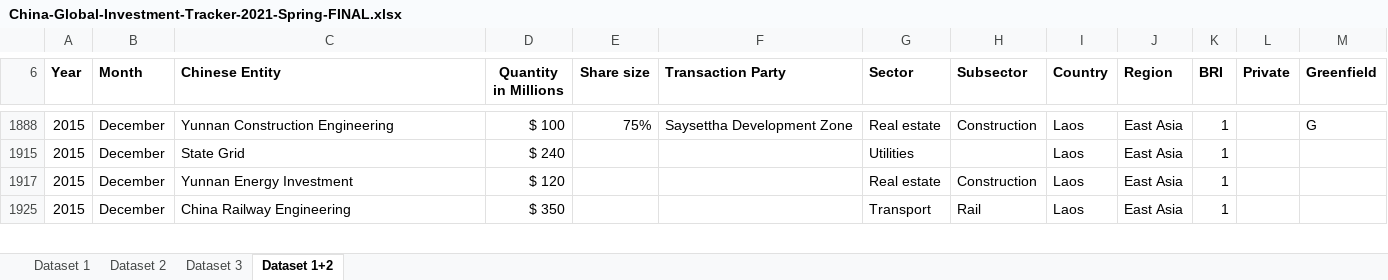
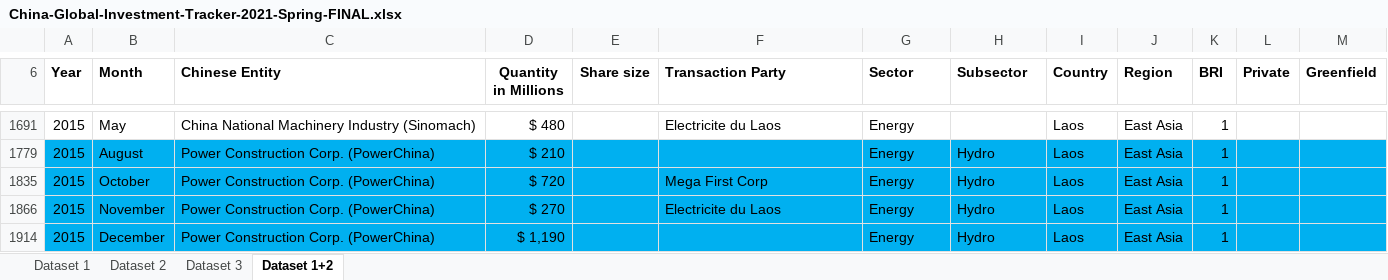
Before and after one commit to arthur-glg/TZ_BRI, an Excel workbook: China-Global-Investment-Tracker-2021-Spring-FINAL.xlsx, sheet Dataset 1+2, drawn as a sheet; only a part is shown, gaps mark what is left out; values as stored, in another font and other column widths than the file's, no borders; addresses are those after the commit; the diff covers the shown part only; the diff names each change by its address in the sheet, - before the commit and + after, or states it on an @@ line.

Commit message:
13/12/2021
- first day of draft

```diff
--- a/China-Global-Investment-Tracker-2021-Spring-FINAL.xlsx (sheet Dataset 1+2)
+++ b/China-Global-Investment-Tracker-2021-Spring-FINAL.xlsx (sheet Dataset 1+2)
-B1691 (Month): December
+B1691 (Month): May
-C1691 (Chinese Entity): Yunnan Construction Engineering
+C1691 (Chinese Entity): China National Machinery Industry (Sinomach)
-D1691 (Quantity in Millions): $ 100
+D1691 (Quantity in Millions): $ 480
-E1691 (Share size): 75%
+E1691 (Share size): (empty)
-F1691 (Transaction Party): Saysettha Development Zone
+F1691 (Transaction Party): Electricite du Laos
-G1691 (Sector): Real estate
+G1691 (Sector): Energy
-H1691 (Subsector): Construction
+H1691 (Subsector): (empty)
-M1691 (Greenfield): G
+M1691 (Greenfield): (empty)
-A1779:M1779 fill: none
+A1779:M1779 fill: #00B0F0
-B1779 (Month): December
+B1779 (Month): August
-C1779 (Chinese Entity): State Grid
+C1779 (Chinese Entity): Power Construction Corp. (PowerChina)
-D1779 (Quantity in Millions): $ 240
+D1779 (Quantity in Millions): $ 210
-G1779 (Sector): Utilities
+G1779 (Sector): Energy
-H1779 (Subsector): (empty)
+H1779 (Subsector): Hydro
@@ row 1835 unhidden: 2015 | October | Power Construction Corp. (PowerChina) | $ 720 |  | Mega First Corp | Energy | Hydro | Laos | East Asia | 1 @@
-A1866:M1866 fill: none
+A1866:M1866 fill: #00B0F0
-B1866 (Month): December
+B1866 (Month): November
-C1866 (Chinese Entity): Yunnan Energy Investment
+C1866 (Chinese Entity): Power Construction Corp. (PowerChina)
-D1866 (Quantity in Millions): $ 120
+D1866 (Quantity in Millions): $ 270
-F1866 (Transaction Party): (empty)
+F1866 (Transaction Party): Electricite du Laos
-G1866 (Sector): Real estate
+G1866 (Sector): Energy
-H1866 (Subsector): Construction
+H1866 (Subsector): Hydro
-A1914:M1914 fill: none
+A1914:M1914 fill: #00B0F0
-C1914 (Chinese Entity): China Railway Engineering
+C1914 (Chinese Entity): Power Construction Corp. (PowerChina)
-D1914 (Quantity in Millions): $ 350
+D1914 (Quantity in Millions): $ 1,190
-G1914 (Sector): Transport
+G1914 (Sector): Energy
-H1914 (Subsector): Rail
+H1914 (Subsector): Hydro
```
Also changed, not shown: 21 hidden or unhidden rows, 50 edited cells and cell formats elsewhere in this sheet, sheet Dataset 1, sheet Dataset 3, sheet Dataset 2, 5 other files.
